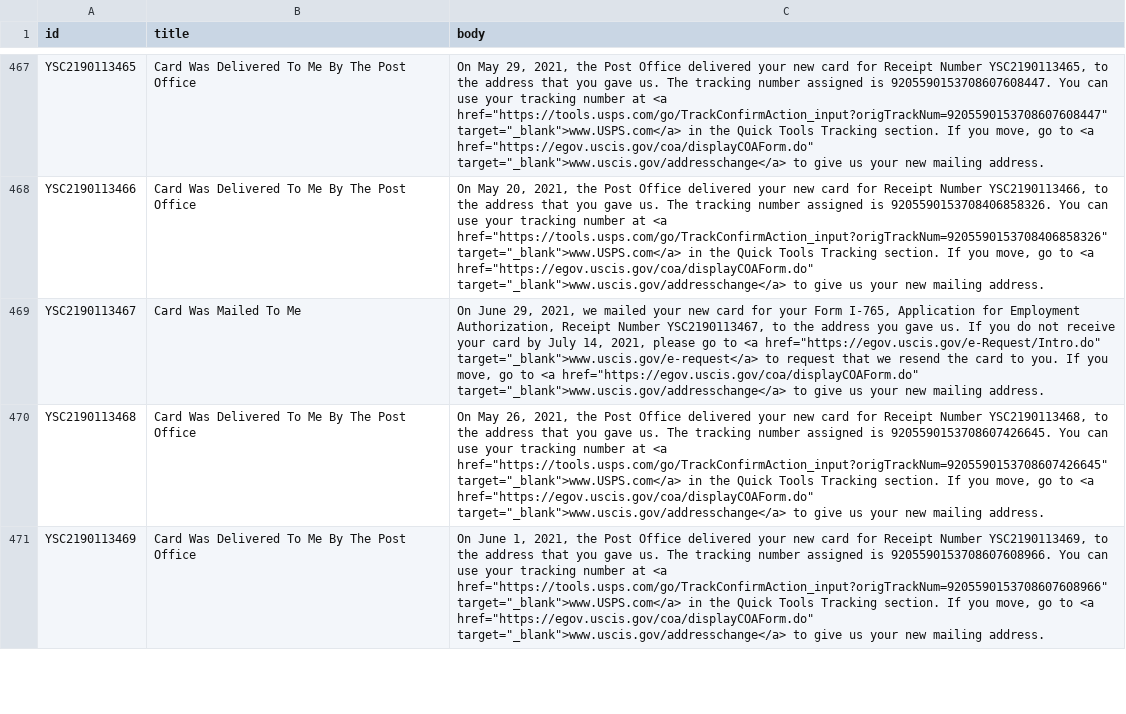
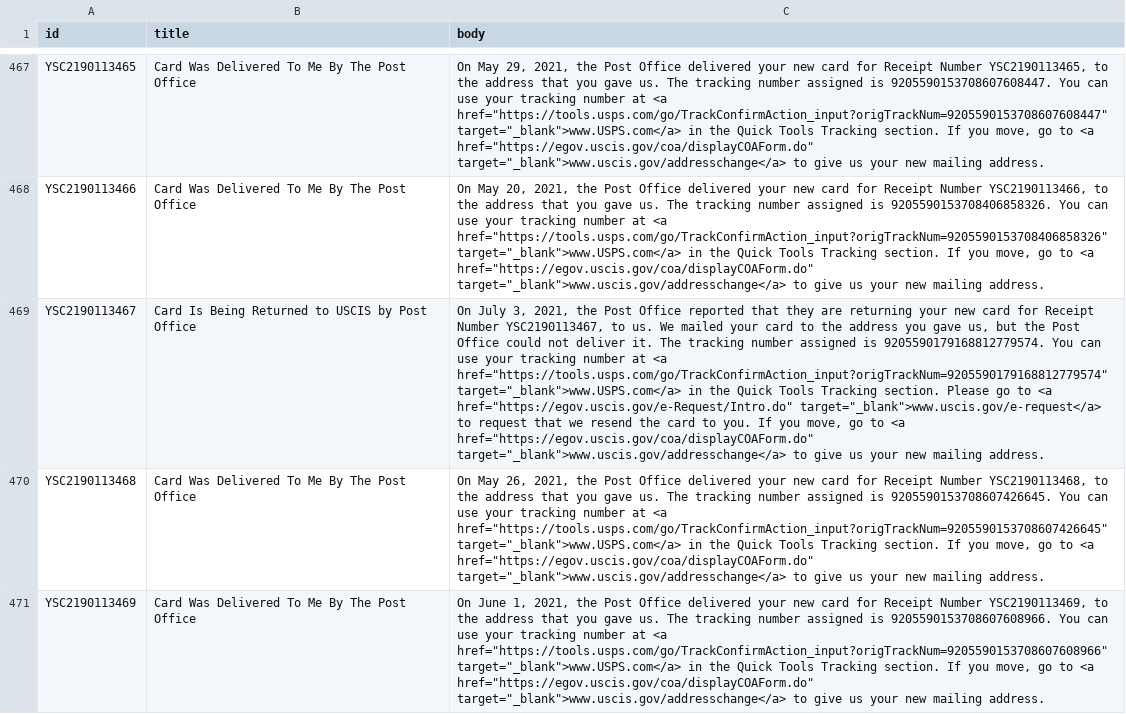
Before and after one commit to opt-lol/opt-data, a CSV file: data/YSC2190113.csv, drawn as a sheet; only a part is shown, gaps mark what is left out; the diff names each change by its address in the sheet, - before the commit and + after, or states it on an @@ line.

```diff
--- a/data/YSC2190113.csv
+++ b/data/YSC2190113.csv
-B469 (title): Card Was Mailed To Me
+B469 (title): Card Is Being Returned to USCIS by Post Office
-C469 (body): On June 29, 2021, we mailed your new card for your Form I-765, Application for Employment Authorization, Receipt Number YSC2190113467, to the address you gave us. If you do not receive your card by July 14, 2021, please go to…
+C469 (body): On July 3, 2021, the Post Office reported that they are returning your new card for Receipt Number YSC2190113467, to us. We mailed your card to the address you gave us, but the Post Office could not deliver it. The tracking number assigned is 9205590179168812779574. You can use your tracking number at <a href="https://tools.usps.com/go/TrackConfirmAction_input?origTrackNum=9205590179168812779574" target="_blank">www.USPS.com</a> in the Quick Tools Tracking section. Please go to…
```
Also changed, not shown: data/YSC2190042.csv, data/YSC2190130.csv, 1 other file.
